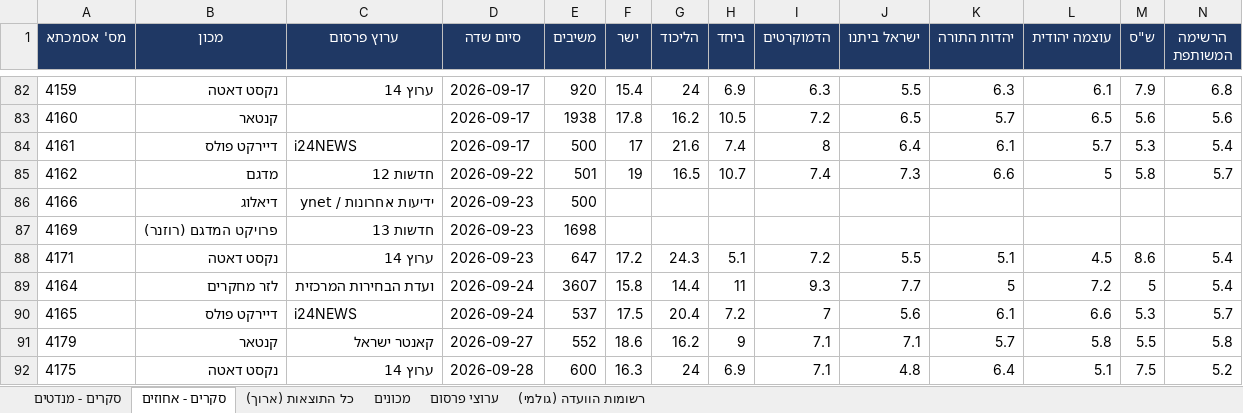
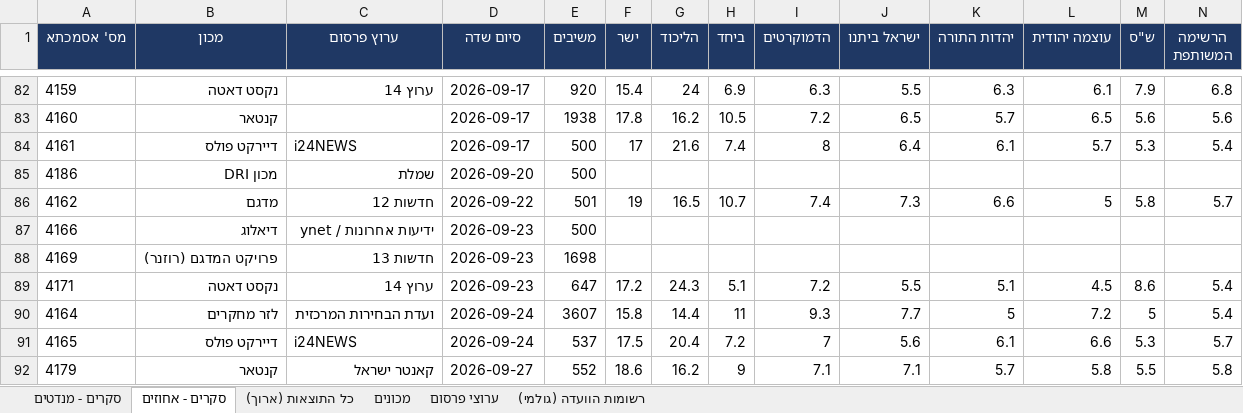
Before and after one commit to lautmanaha/project120, an Excel workbook: exports/project120_polls.xlsx, sheet סקרים - אחוזים, drawn as a sheet; only a part is shown, gaps mark what is left out; the shorter side is filled out with more unchanged rows; values as stored, in another font and other column widths than the file's, no borders; rows hold the shown columns only; the diff names each change by its address in the sheet, - before the commit and + after, or states it on an @@ line.

```diff
--- a/exports/project120_polls.xlsx (sheet סקרים - אחוזים)
+++ b/exports/project120_polls.xlsx (sheet סקרים - אחוזים)
+row 85: 4186 | מכון DRI | שמלת | 2026-09-20 | 500
```
Also changed, not shown: sheet סקרים - מנדטים, sheet מכונים, sheet ערוצי פרסום, sheet רשומות הוועדה (גולמי), 17 other files.
